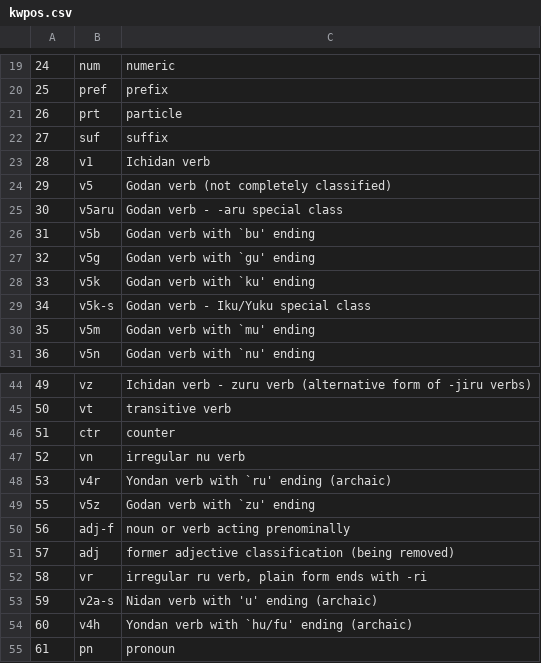
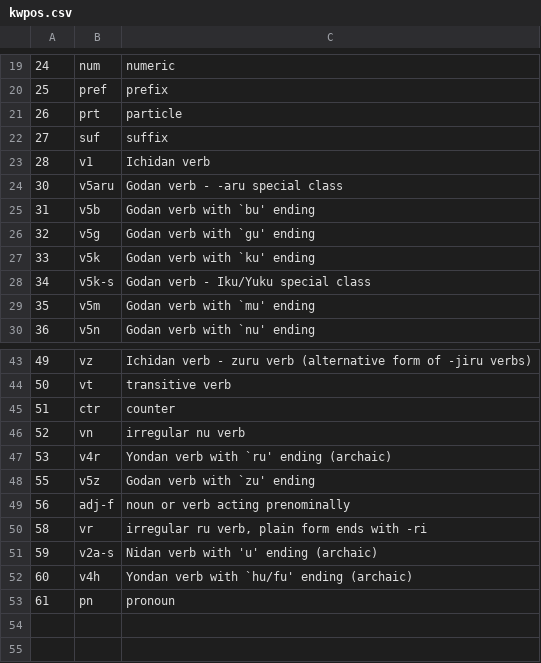
Before and after one commit to briankrznarich/jmdictdb, a CSV file: pg/data/kwpos.csv, drawn as a sheet; only a part is shown, gaps mark what is left out; the diff names each change by its address in the sheet, - before the commit and + after, or states it on an @@ line.

```diff
--- a/pg/data/kwpos.csv
+++ b/pg/data/kwpos.csv
-row 24: 29 | v5 | Godan verb (not completely classified)
-row 51: 57 | adj | former adjective classification (being removed)
```
Also changed, not shown: 5 other files.
